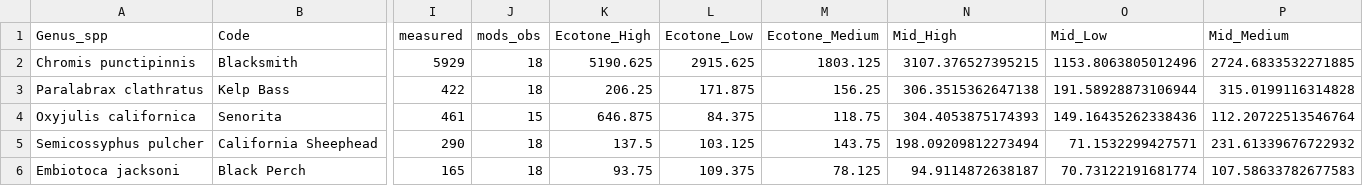
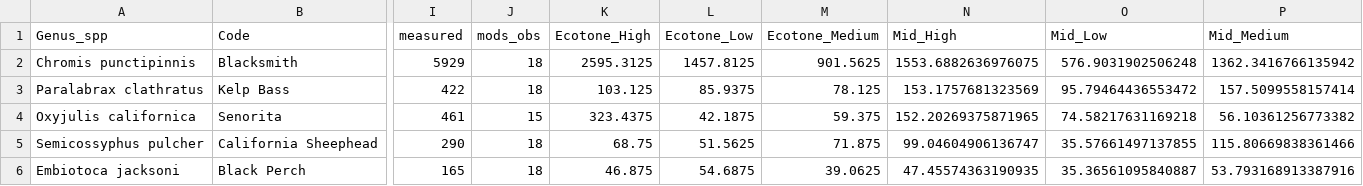
Before and after one commit to ClaisseLab/Peak-Performance, a CSV file: tables/focal_spp_st.csv, drawn as a sheet; only a part is shown, gaps mark what is left out; the diff covers the shown part only; the diff names each change by its address in the sheet, - before the commit and + after, or states it on an @@ line.

```diff
--- a/tables/focal_spp_st.csv
+++ b/tables/focal_spp_st.csv
-K2 (Ecotone_High): 5190.625
+K2 (Ecotone_High): 2595.3125
-L2 (Ecotone_Low): 2915.625
+L2 (Ecotone_Low): 1457.8125
-M2 (Ecotone_Medium): 1803.125
+M2 (Ecotone_Medium): 901.5625
-N2 (Mid_High): 3107.376527395215
+N2 (Mid_High): 1553.6882636976075
-O2 (Mid_Low): 1153.8063805012496
+O2 (Mid_Low): 576.9031902506248
-P2 (Mid_Medium): 2724.6833532271885
+P2 (Mid_Medium): 1362.3416766135942
-K3 (Ecotone_High): 206.25
+K3 (Ecotone_High): 103.125
-L3 (Ecotone_Low): 171.875
+L3 (Ecotone_Low): 85.9375
-M3 (Ecotone_Medium): 156.25
+M3 (Ecotone_Medium): 78.125
-N3 (Mid_High): 306.3515362647138
+N3 (Mid_High): 153.1757681323569
-O3 (Mid_Low): 191.58928873106944
+O3 (Mid_Low): 95.79464436553472
-P3 (Mid_Medium): 315.0199116314828
+P3 (Mid_Medium): 157.5099558157414
-K4 (Ecotone_High): 646.875
+K4 (Ecotone_High): 323.4375
-L4 (Ecotone_Low): 84.375
+L4 (Ecotone_Low): 42.1875
-M4 (Ecotone_Medium): 118.75
+M4 (Ecotone_Medium): 59.375
-N4 (Mid_High): 304.4053875174393
+N4 (Mid_High): 152.20269375871965
-O4 (Mid_Low): 149.16435262338436
+O4 (Mid_Low): 74.58217631169218
-P4 (Mid_Medium): 112.20722513546764
+P4 (Mid_Medium): 56.10361256773382
-K5 (Ecotone_High): 137.5
+K5 (Ecotone_High): 68.75
-L5 (Ecotone_Low): 103.125
+L5 (Ecotone_Low): 51.5625
-M5 (Ecotone_Medium): 143.75
+M5 (Ecotone_Medium): 71.875
-N5 (Mid_High): 198.09209812273494
+N5 (Mid_High): 99.04604906136747
-O5 (Mid_Low): 71.1532299427571
+O5 (Mid_Low): 35.57661497137855
-P5 (Mid_Medium): 231.61339676722932
+P5 (Mid_Medium): 115.80669838361466
-K6 (Ecotone_High): 93.75
+K6 (Ecotone_High): 46.875
-L6 (Ecotone_Low): 109.375
+L6 (Ecotone_Low): 54.6875
-M6 (Ecotone_Medium): 78.125
+M6 (Ecotone_Medium): 39.0625
-N6 (Mid_High): 94.9114872638187
+N6 (Mid_High): 47.45574363190935
-O6 (Mid_Low): 70.73122191681774
+O6 (Mid_Low): 35.36561095840887
-P6 (Mid_Medium): 107.58633782677583
+P6 (Mid_Medium): 53.793168913387916
```
Also changed, not shown: 36 edited cells elsewhere in this file, tables/ado2.fish_os_ht_clus_table.csv, tables/ado_mod_18_table.csv, 20 other files.
